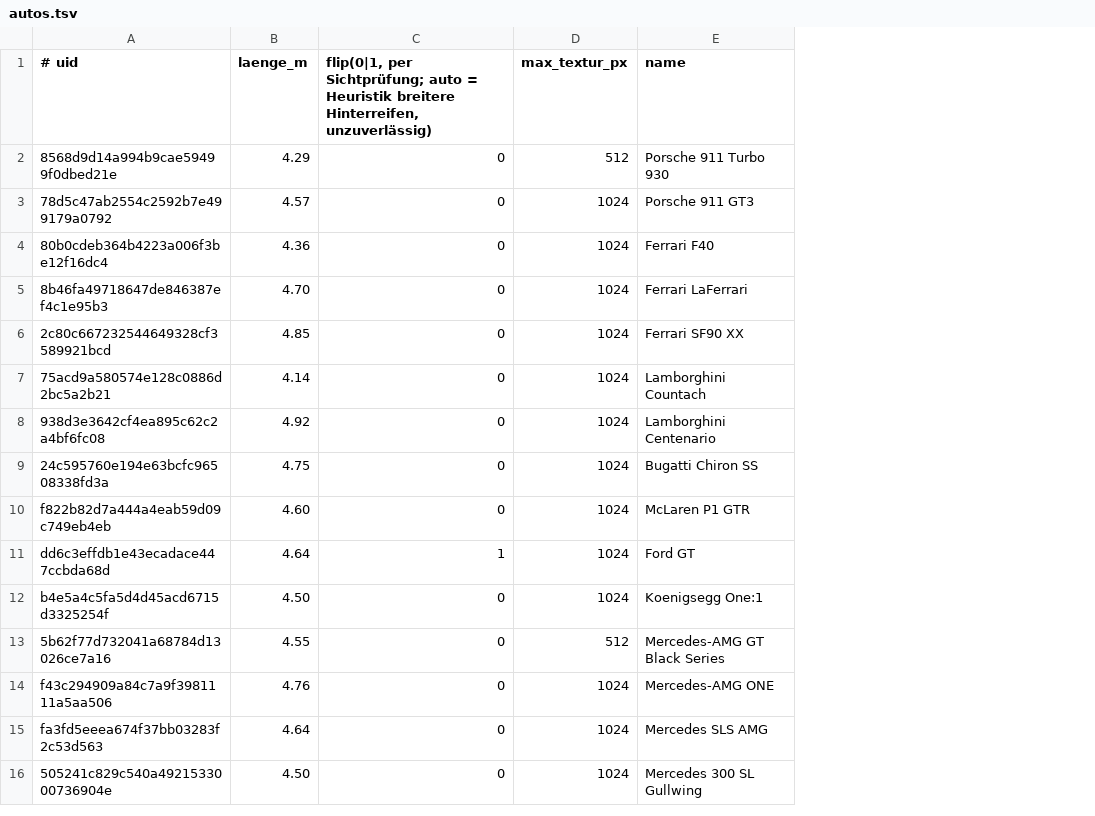
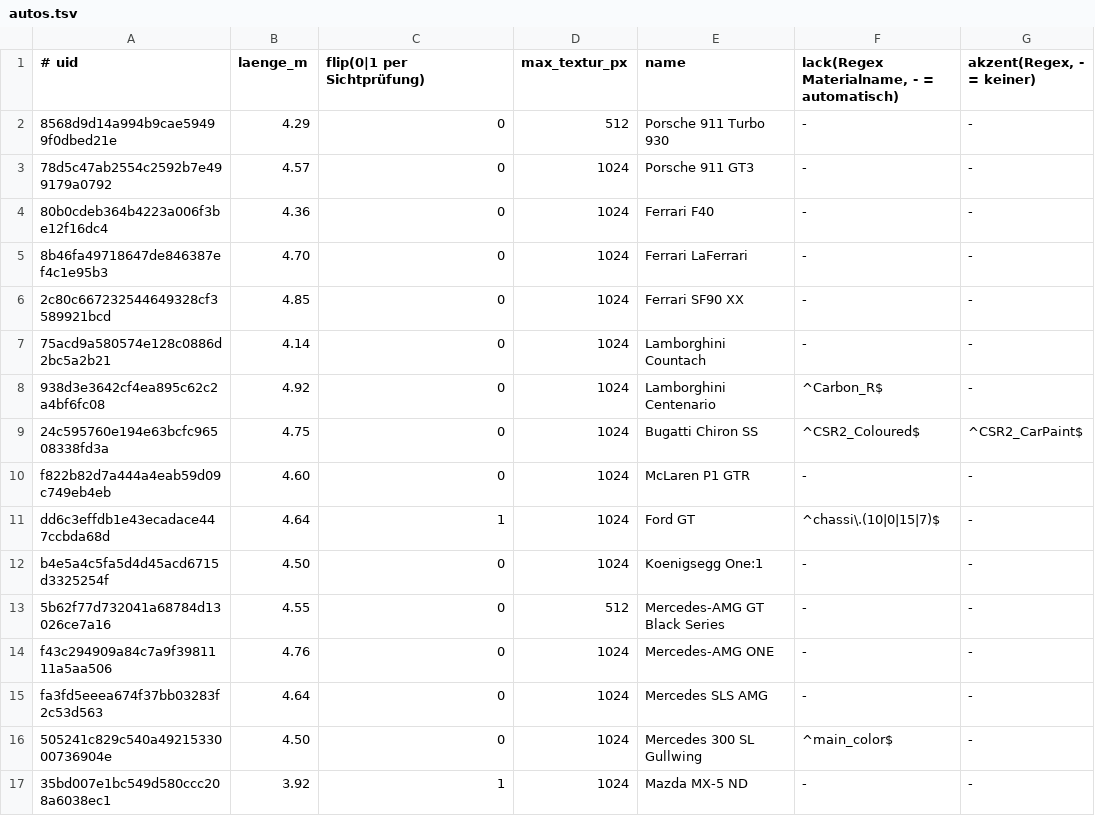
Before and after one commit to markus-stuhr/markus-stuhr.github.io, a TSV file: cars/pipeline/autos.tsv, drawn as a sheet; the diff names each change by its address in the sheet, - before the commit and + after, or states it on an @@ line.

```diff
--- a/cars/pipeline/autos.tsv
+++ b/cars/pipeline/autos.tsv
+column F, rows 1-16: lack(Regex Materialname, - = automatisch) | - | - | - | - | - | - | ^Carbon_R$ | ^CSR2_Coloured$ | - | ^chassi\.(10|0|15|7)$ | - | - | - | - | ^main_color$
+column G (akzent(Regex, - = keiner)), rows 2-16: - | - | - | - | - | - | - | ^CSR2_CarPaint$ | - | - | - | - | - | - | -
-C1: flip(0|1, per Sichtprüfung; auto = Heuristik breitere Hinterreifen, unzuverlässig)
+C1: flip(0|1 per Sichtprüfung)
+row 17: 35bd007e1bc549d580ccc208a6038ec1 | 3.92 | 1 | 1024 | Mazda MX-5 ND | - | -
```
Also changed, not shown: 21 other files.
